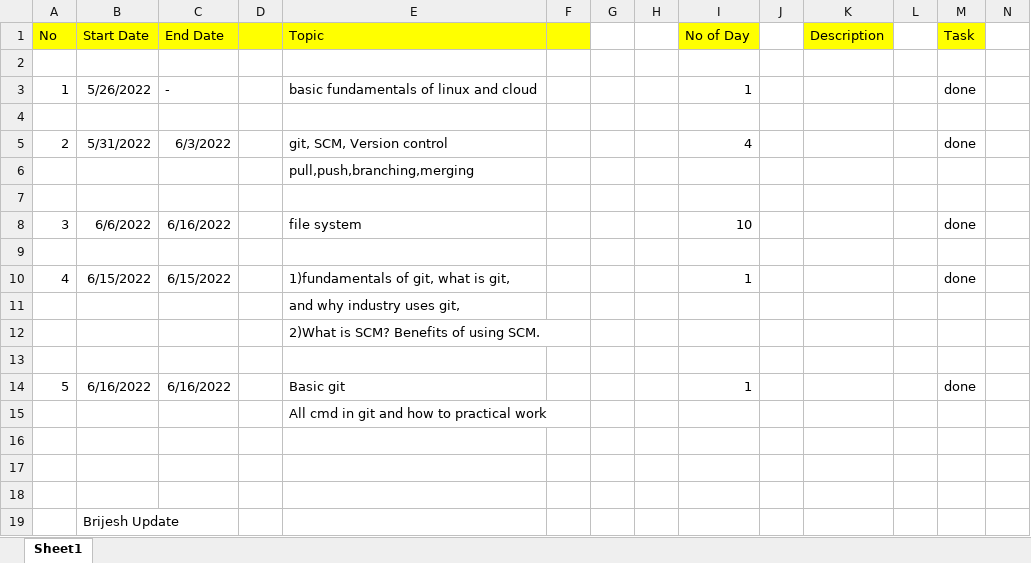
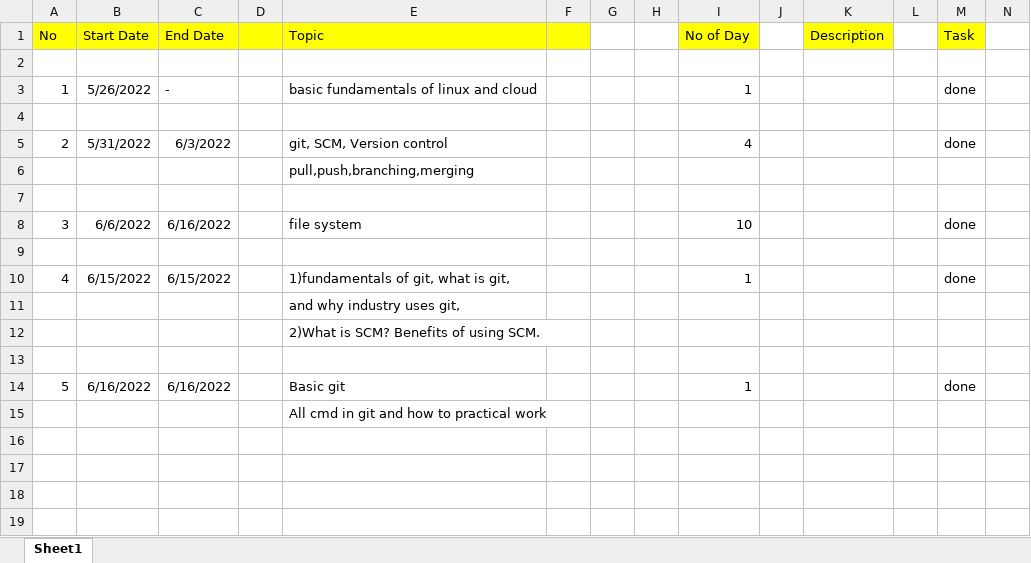
Before and after one commit to BrijeshRamoliya/AIIP, an Excel workbook: AIIP.xlsx, sheet Sheet1, drawn as a sheet; only a part is shown; values as stored, in another font and other column widths than the file's, no borders; rows hold the shown columns only; the diff names each change by its address in the sheet, - before the commit and + after, or states it on an @@ line.

Commit message:
update

```diff
--- a/AIIP.xlsx (sheet Sheet1)
+++ b/AIIP.xlsx (sheet Sheet1)
-row 16: (empty)
-row 17: (empty)
-row 18: (empty)
-row 19:  | Brijesh Update
```
